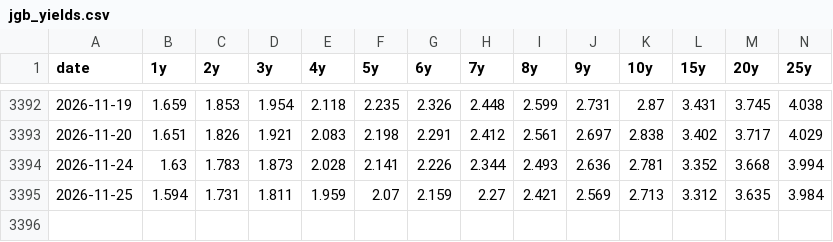
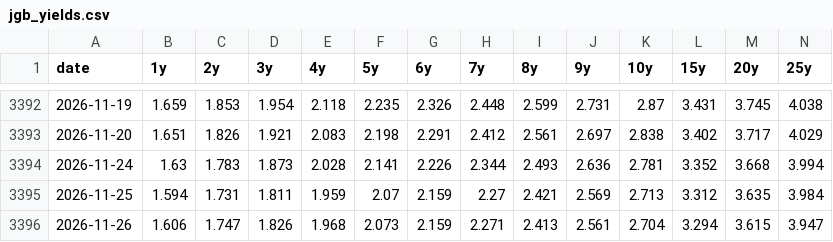
Before and after one commit to olehakengo-svg/fx-ai-trader, a CSV file: data/external/rate_anchor/jgb_yields.csv, drawn as a sheet; only a part is shown, gaps mark what is left out; rows hold the shown columns only; the diff names each change by its address in the sheet, - before the commit and + after, or states it on an @@ line.

```diff
--- a/data/external/rate_anchor/jgb_yields.csv
+++ b/data/external/rate_anchor/jgb_yields.csv
+row 3396: 2026-11-26 | 1.606 | 1.747 | 1.826 | 1.968 | 2.073 | 2.159 | 2.271 | 2.413 | 2.561 | 2.704 | 3.294 | 3.615 | 3.947
```
Also changed, not shown: data/external/rate_anchor/zn_f_daily.csv, 2 other files.
